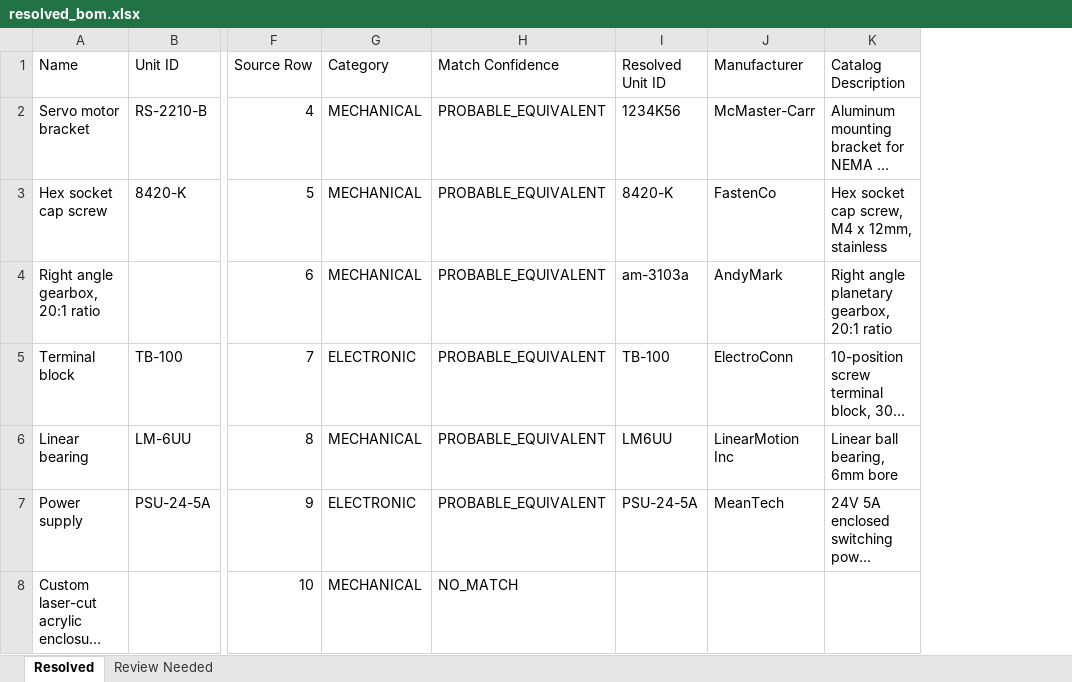
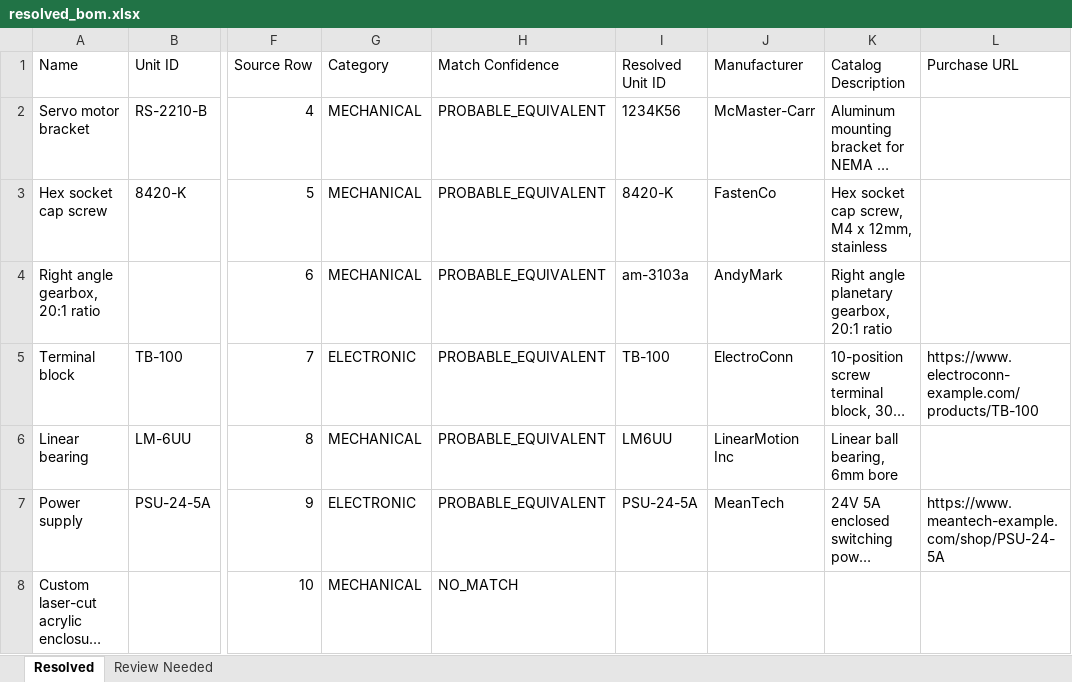
Before and after one commit to Jason2Car/Resin8-Project, an Excel workbook: example_run/resolved_bom.xlsx, sheet Resolved, drawn as a sheet; only a part is shown, gaps mark what is left out; long unchanged cells end in …; values as stored, in another font and other column widths than the file's, no borders; the diff names each change by its address in the sheet, - before the commit and + after, or states it on an @@ line.

```diff
--- a/example_run/resolved_bom.xlsx (sheet Resolved)
+++ b/example_run/resolved_bom.xlsx (sheet Resolved)
+column L (Purchase URL), rows 5-7: https://www.electroconn-example.com/products/TB-100 |  | https://www.meantech-example.com/shop/PSU-24-5A
```
Also changed, not shown: example_run/comparison_bom.xlsx, example_run/final_quote.xlsx, 15 other files.
